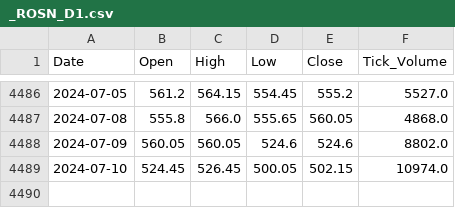
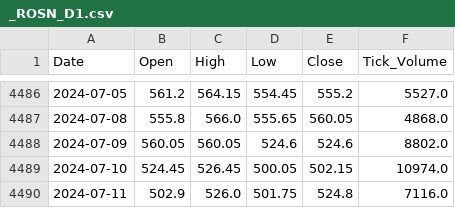
Before and after one commit to Denis91530/AI_2, a CSV file: csv_export/_ROSN_D1.csv, drawn as a sheet; only a part is shown, gaps mark what is left out; the diff names each change by its address in the sheet, - before the commit and + after, or states it on an @@ line.

Commit message:
Create the new data

```diff
--- a/csv_export/_ROSN_D1.csv
+++ b/csv_export/_ROSN_D1.csv
+row 4490: 2024-07-11 | 502.9 | 526.0 | 501.75 | 524.8 | 7116.0
```
Also changed, not shown: 1 other file.
